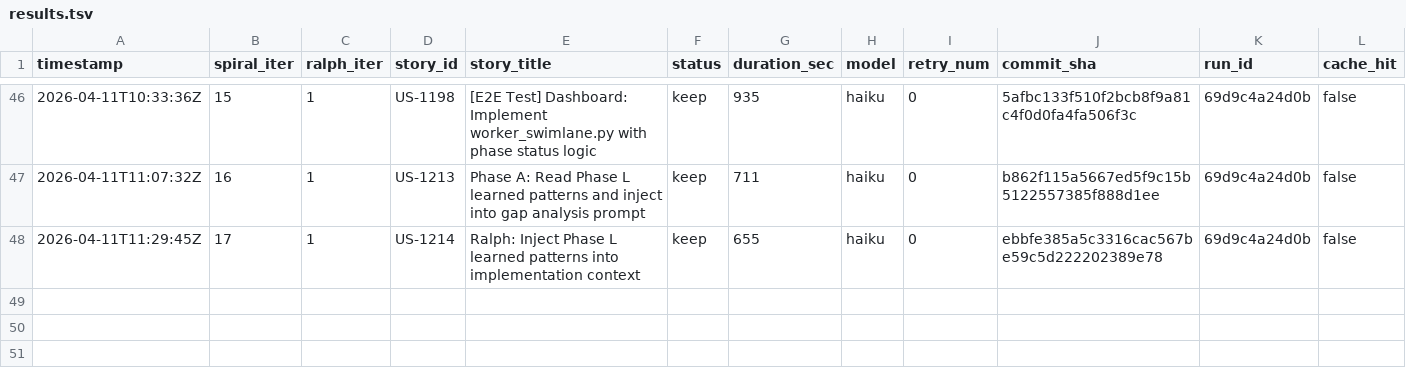
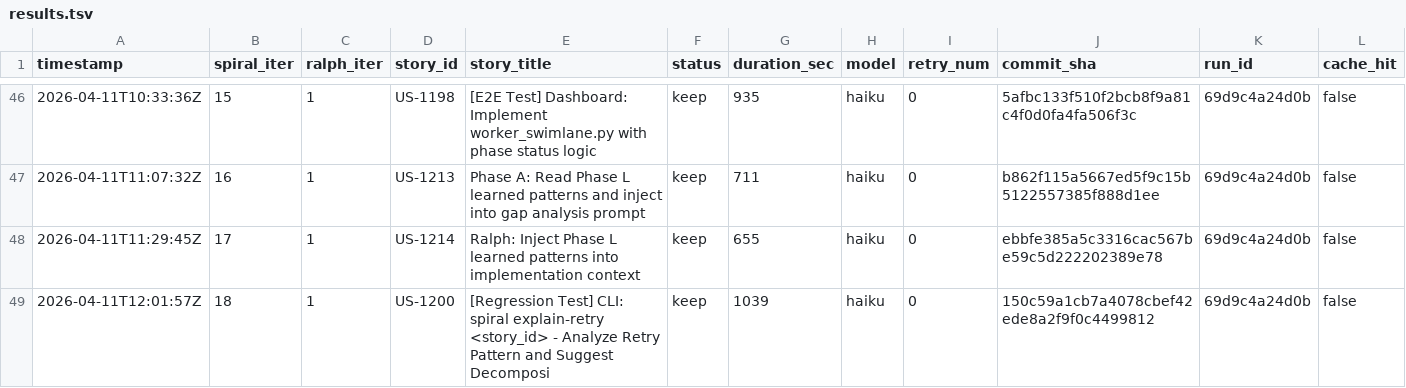
Before and after one commit to wenjyue84/spiral, a TSV file: results.tsv, drawn as a sheet; only a part is shown, gaps mark what is left out; rows hold the shown columns only; the diff names each change by its address in the sheet, - before the commit and + after, or states it on an @@ line.

```diff
--- a/results.tsv
+++ b/results.tsv
+row 49: 2026-04-11T12:01:57Z | 18 | 1 | US-1200 | [Regression Test] CLI: spiral explain-retry <story_id> - Analyze Retry Pattern and Suggest Decomposi | keep | 1039 | haiku | 0 | 150c59a1cb7a4078cbef42ede8a2f9f0c4499812 | 69d9c4a24d0b | false
```
Also changed, not shown: 5 other files.
